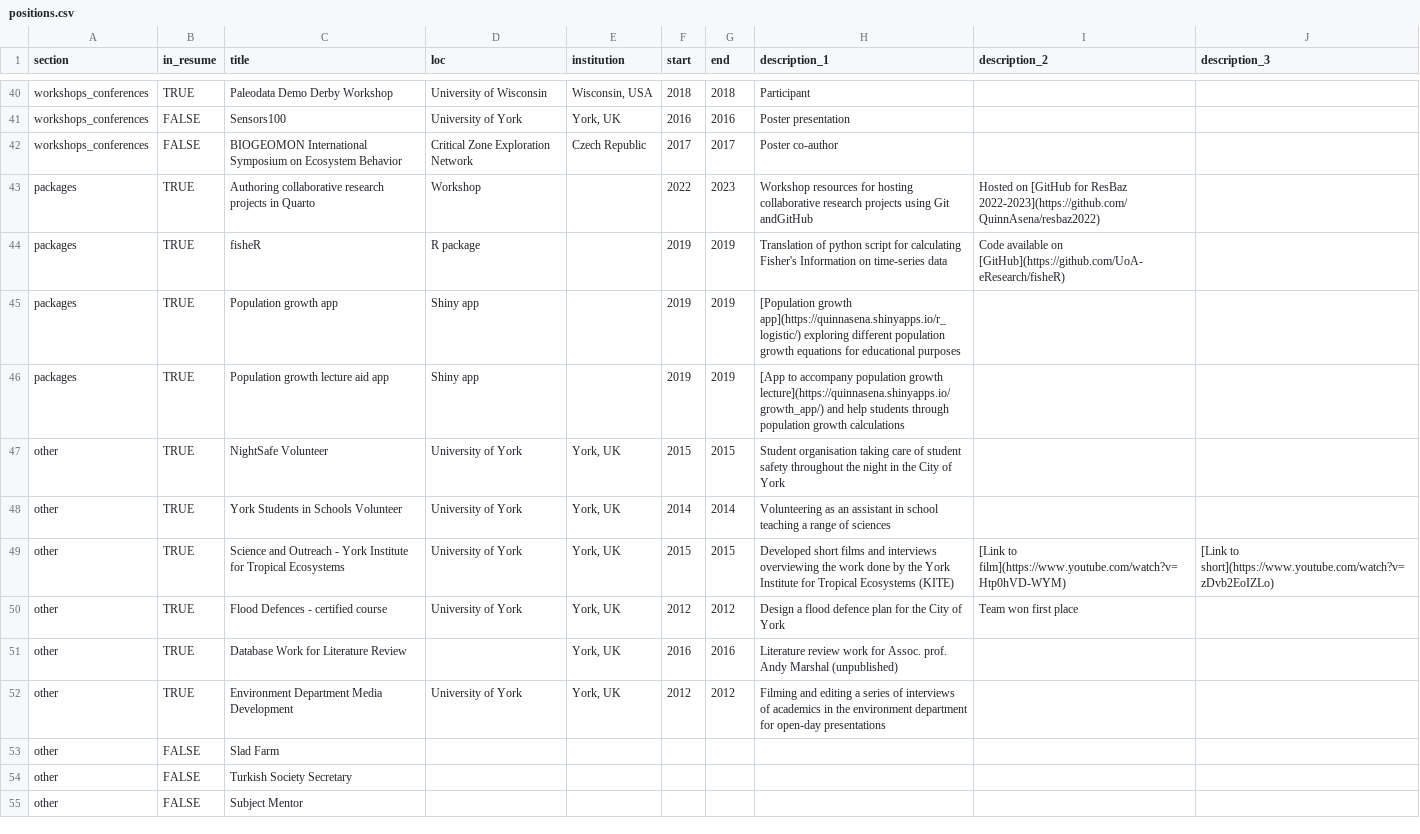
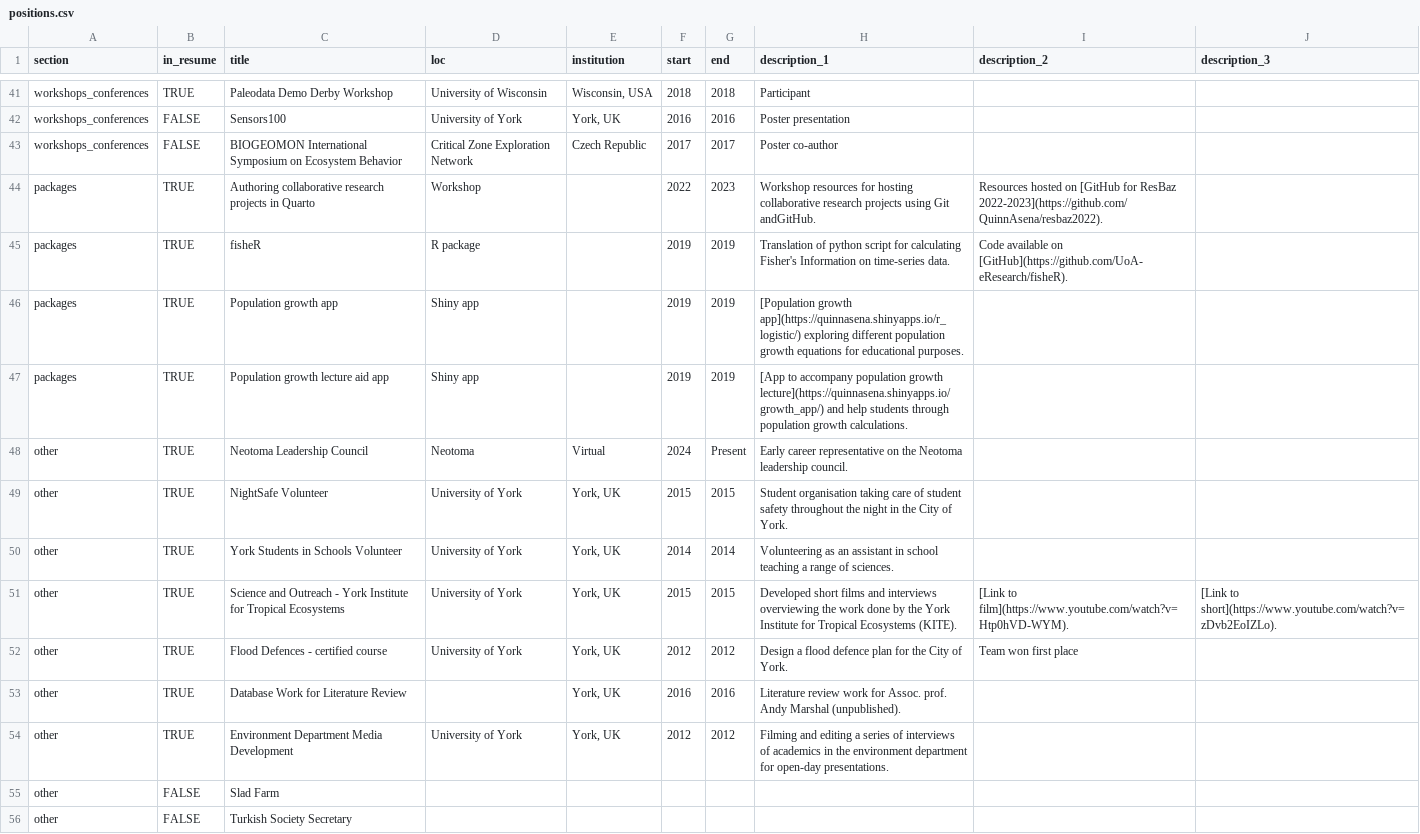
Before and after one commit to QuinnAsena/CV, a CSV file: csvs/positions.csv, drawn as a sheet; only a part is shown, gaps mark what is left out; the shorter side is filled out with more unchanged rows; the diff covers the shown part only.

```diff
--- a/csvs/positions.csv
+++ b/csvs/positions.csv
@@ -42,12 +43,13 @@ workshops_conferences,FALSE,Sensors100,University of York,"York, UK",2016,2016,P
 workshops_conferences,FALSE,BIOGEOMON International Symposium on Ecosystem Behavior,Critical Zone Exploration Network,Czech Republic,2017,2017,Poster co-author,,
-packages,TRUE,Authoring collaborative research projects in Quarto,Workshop,,2022,2023,Workshop resources for hosting collaborative research projects using Git andGitHub,Hosted on [GitHub for ResBaz 2022-2023](https://github.com/QuinnAsena/resbaz2022),
-packages,TRUE,fisheR,R package,,2019,2019,Translation of python script for calculating Fisher's Information on time-series data,Code available on [GitHub](https://github.com/UoA-eResearch/fisheR),
-packages,TRUE,Population growth app,Shiny app,,2019,2019,[Population growth app](https://quinnasena.shinyapps.io/r_logistic/) exploring different population growth equations for educational purposes,,
-packages,TRUE,Population growth lecture aid app,Shiny app,,2019,2019,[App to accompany population growth lecture](https://quinnasena.shinyapps.io/growth_app/) and help students through population growth calculations,,
-other,TRUE,NightSafe Volunteer,University of York,"York, UK",2015,2015,Student organisation taking care of student safety throughout the night in the City of York,,
-other,TRUE,York Students in Schools Volunteer,University of York,"York, UK",2014,2014,Volunteering as an assistant in school teaching a range of sciences,,
-other,TRUE,Science and Outreach - York Institute for Tropical Ecosystems ,University of York,"York, UK",2015,2015,Developed short films and interviews overviewing the work done by the York Institute for Tropical Ecosystems (KITE),[Link to film](https://www.youtube.com/watch?v=Htp0hVD-WYM),[Link to short](https://www.youtube.com/watch?v=zDvb2EoIZLo)
-other,TRUE,Flood Defences - certified course,University of York,"York, UK",2012,2012,Design a flood defence plan for the City of York,Team won first place,
-other,TRUE,Database Work for Literature Review,,"York, UK",2016,2016,Literature review work for Assoc. prof.  Andy Marshal (unpublished),,
-other,TRUE,Environment Department Media Development,University of York,"York, UK",2012,2012,Filming and editing a series of interviews of academics in the environment department for open-day presentations,,
+packages,TRUE,Authoring collaborative research projects in Quarto,Workshop,,2022,2023,Workshop resources for hosting collaborative research projects using Git andGitHub.,Resources hosted on [GitHub for ResBaz 2022-2023](https://github.com/QuinnAsena/resbaz2022).,
+packages,TRUE,fisheR,R package,,2019,2019,Translation of python script for calculating Fisher's Information on time-series data.,Code available on [GitHub](https://github.com/UoA-eResearch/fisheR).,
+packages,TRUE,Population growth app,Shiny app,,2019,2019,[Population growth app](https://quinnasena.shinyapps.io/r_logistic/) exploring different population growth equations for educational purposes.,,
+packages,TRUE,Population growth lecture aid app,Shiny app,,2019,2019,[App to accompany population growth lecture](https://quinnasena.shinyapps.io/growth_app/) and help students through population growth calculations.,,
+other,TRUE,Neotoma Leadership Council,Neotoma,Virtual,2024,Present,Early career representative on the Neotoma leadership council.,,
+other,TRUE,NightSafe Volunteer,University of York,"York, UK",2015,2015,Student organisation taking care of student safety throughout the night in the City of York.,,
+other,TRUE,York Students in Schools Volunteer,University of York,"York, UK",2014,2014,Volunteering as an assistant in school teaching a range of sciences.,,
+other,TRUE,Science and Outreach - York Institute for Tropical Ecosystems ,University of York,"York, UK",2015,2015,Developed short films and interviews overviewing the work done by the York Institute for Tropical Ecosystems (KITE).,[Link to film](https://www.youtube.com/watch?v=Htp0hVD-WYM).,[Link to short](https://www.youtube.com/watch?v=zDvb2EoIZLo).
+other,TRUE,Flood Defences - certified course,University of York,"York, UK",2012,2012,Design a flood defence plan for the City of York.,Team won first place,
+other,TRUE,Database Work for Literature Review,,"York, UK",2016,2016,Literature review work for Assoc. prof.  Andy Marshal (unpublished).,,
+other,TRUE,Environment Department Media Development,University of York,"York, UK",2012,2012,Filming and editing a series of interviews of academics in the environment department for open-day presentations.,,
 other,FALSE,Slad Farm,,,,,,,
```
Also changed, not shown: 1 added row and 22 edited cells elsewhere in this file, 10 other files.
